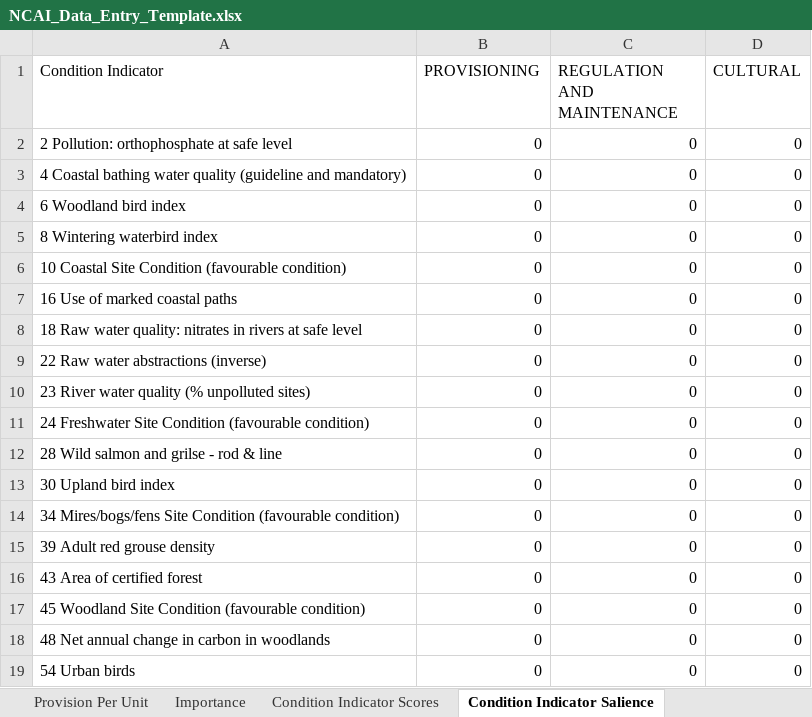
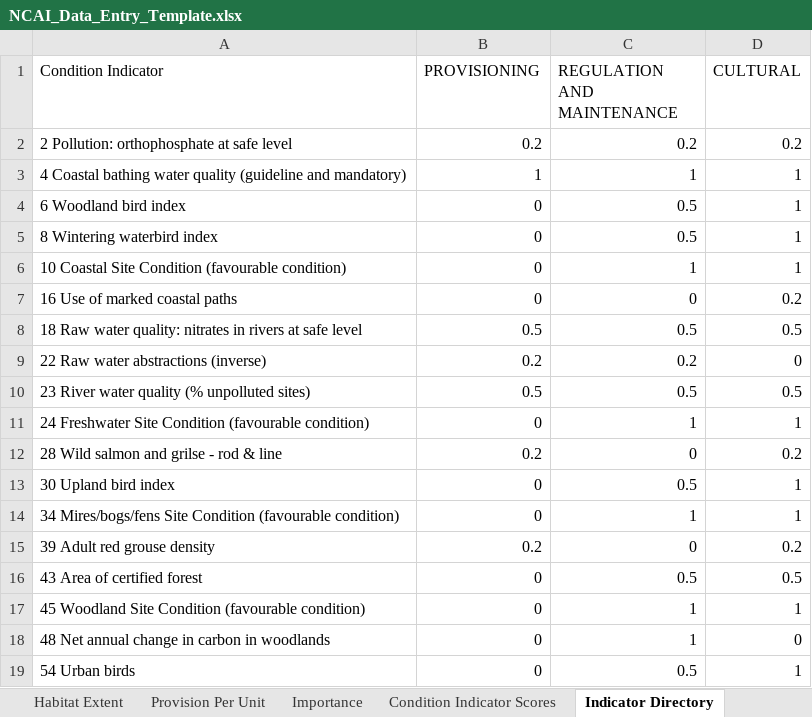
Before and after one commit to oharakate/openNCAI, an Excel workbook: dev/NCAI_Data_Entry_Template.xlsx, sheet Indicator Directory, drawn as a sheet; only a part is shown; values as stored, in another font and other column widths than the file's, no cell formats; the diff covers the shown part only; the diff names each change by its address in the sheet, - before the commit and + after, or states it on an @@ line.

```diff
--- a/dev/NCAI_Data_Entry_Template.xlsx (sheet Indicator Directory)
+++ b/dev/NCAI_Data_Entry_Template.xlsx (sheet Indicator Directory)
-sheet tab: Condition Indicator Salience
+sheet tab: Indicator Directory
-B2 (PROVISIONING): 0
+B2 (PROVISIONING): 0.2
-C2 (REGULATION AND MAINTENANCE): 0
+C2 (REGULATION AND MAINTENANCE): 0.2
-D2 (CULTURAL): 0
+D2 (CULTURAL): 0.2
-B3 (PROVISIONING): 0
+B3 (PROVISIONING): 1
-C3 (REGULATION AND MAINTENANCE): 0
+C3 (REGULATION AND MAINTENANCE): 1
-D3:D6 (CULTURAL): 0
+D3:D6 (CULTURAL): 1
-C4:C5 (REGULATION AND MAINTENANCE): 0
+C4:C5 (REGULATION AND MAINTENANCE): 0.5
-C6 (REGULATION AND MAINTENANCE): 0
+C6 (REGULATION AND MAINTENANCE): 1
-D7 (CULTURAL): 0
+D7 (CULTURAL): 0.2
-B8 (PROVISIONING): 0
+B8 (PROVISIONING): 0.5
-C8 (REGULATION AND MAINTENANCE): 0
+C8 (REGULATION AND MAINTENANCE): 0.5
-D8 (CULTURAL): 0
+D8 (CULTURAL): 0.5
-B9 (PROVISIONING): 0
+B9 (PROVISIONING): 0.2
-C9 (REGULATION AND MAINTENANCE): 0
+C9 (REGULATION AND MAINTENANCE): 0.2
-B10 (PROVISIONING): 0
+B10 (PROVISIONING): 0.5
-C10 (REGULATION AND MAINTENANCE): 0
+C10 (REGULATION AND MAINTENANCE): 0.5
-D10 (CULTURAL): 0
+D10 (CULTURAL): 0.5
-C11 (REGULATION AND MAINTENANCE): 0
+C11 (REGULATION AND MAINTENANCE): 1
-D11 (CULTURAL): 0
+D11 (CULTURAL): 1
-B12 (PROVISIONING): 0
+B12 (PROVISIONING): 0.2
-D12 (CULTURAL): 0
+D12 (CULTURAL): 0.2
-C13 (REGULATION AND MAINTENANCE): 0
+C13 (REGULATION AND MAINTENANCE): 0.5
-D13:D14 (CULTURAL): 0
+D13:D14 (CULTURAL): 1
-C14 (REGULATION AND MAINTENANCE): 0
+C14 (REGULATION AND MAINTENANCE): 1
-B15 (PROVISIONING): 0
+B15 (PROVISIONING): 0.2
-D15 (CULTURAL): 0
+D15 (CULTURAL): 0.2
-C16 (REGULATION AND MAINTENANCE): 0
+C16 (REGULATION AND MAINTENANCE): 0.5
-D16 (CULTURAL): 0
+D16 (CULTURAL): 0.5
-C17:C18 (REGULATION AND MAINTENANCE): 0
+C17:C18 (REGULATION AND MAINTENANCE): 1
-D17 (CULTURAL): 0
+D17 (CULTURAL): 1
-C19 (REGULATION AND MAINTENANCE): 0
+C19 (REGULATION AND MAINTENANCE): 0.5
-D19 (CULTURAL): 0
+D19 (CULTURAL): 1
```
Also changed, not shown: 30 edited cells elsewhere in this sheet, sheet Condition Indicator Scores, sheet Habitat Extent, sheet Provision Per Unit, sheet 72 Butterflies generalists, sheet 93 Total number of different bi, sheet 30 Upland bird index, 36 more sheets, cell formats, 26 other files.
